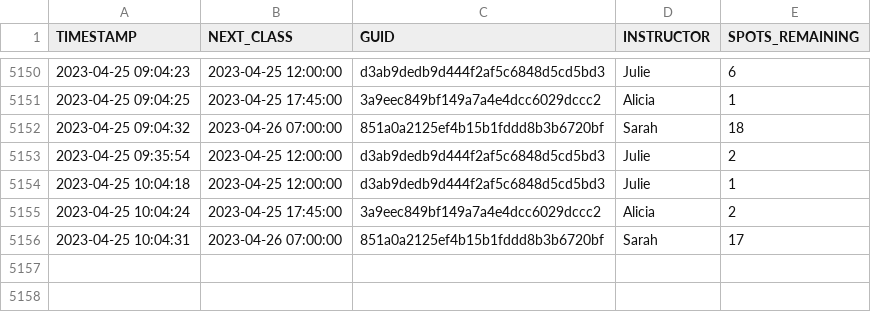
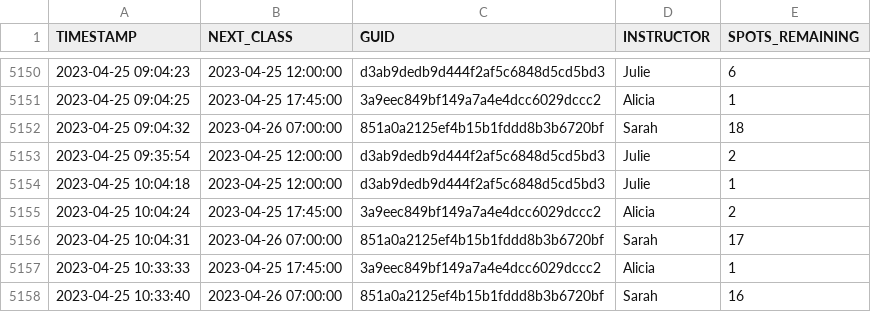
Before and after one commit to stevenlundy/actions, a CSV file: results.csv, drawn as a sheet; only a part is shown, gaps mark what is left out; the diff names each change by its address in the sheet, - before the commit and + after, or states it on an @@ line.

```diff
--- a/results.csv
+++ b/results.csv
+row 5157: 2023-04-25 10:33:33 | 2023-04-25 17:45:00 | 3a9eec849bf149a7a4e4dcc6029dccc2 | Alicia | 1
+row 5158: 2023-04-25 10:33:40 | 2023-04-26 07:00:00 | 851a0a2125ef4b15b1fddd8b3b6720bf | Sarah | 16
```
Also changed, not shown: 1 other file.
